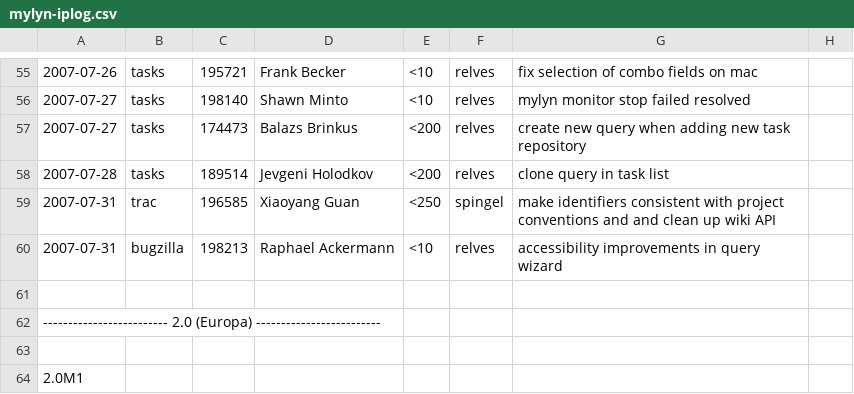
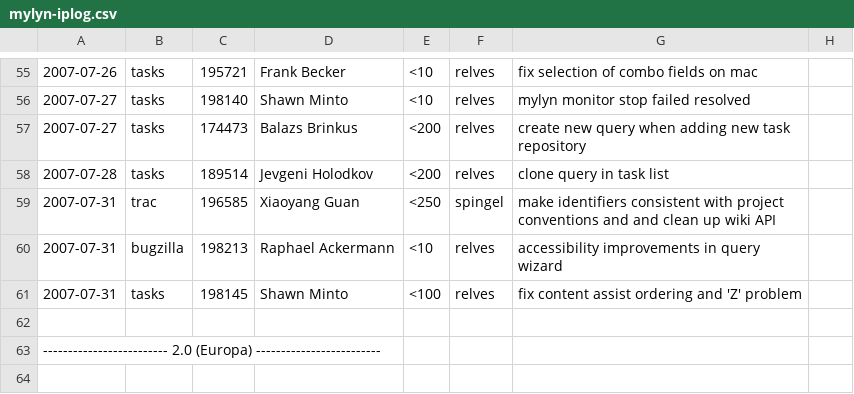
Before and after one commit to eclipse-mylyn/mylyn-website, a CSV file: doc/mylyn-iplog.csv, drawn as a sheet; only a part is shown, gaps mark what is left out; the shorter side is filled out with more unchanged rows; the diff names each change by its address in the sheet, - before the commit and + after, or states it on an @@ line.

Commit message:
NEW - bug 198145: Unhandled event loop exception when trying to use content assist with Z https://bugs.eclipse.org/bugs/show_bug.cgi?id=198145

```diff
--- a/doc/mylyn-iplog.csv
+++ b/doc/mylyn-iplog.csv
+row 61: 2007-07-31 | tasks | 198145 | Shawn Minto | <100 | relves | fix content assist ordering and 'Z' problem
```
